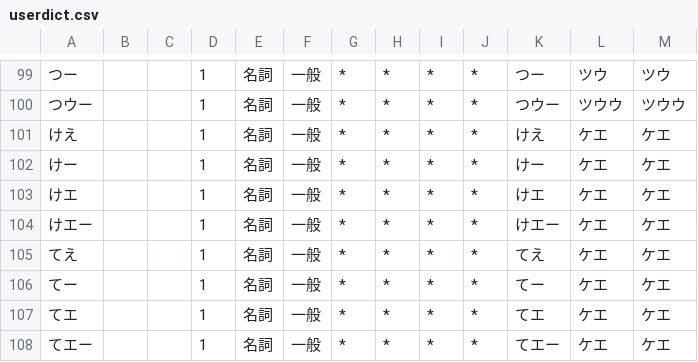
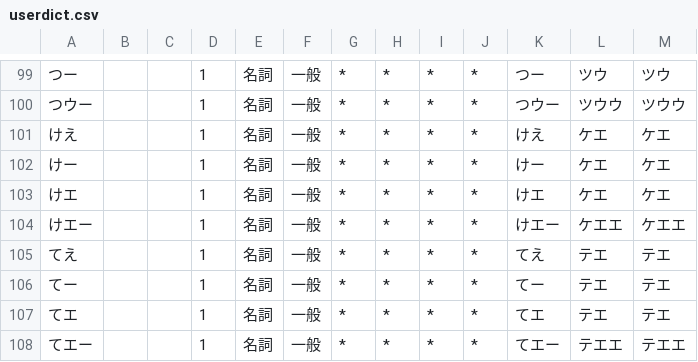
Before and after one commit to InuInu2022/KotoKanade, a CSV file: lib/userdic/userdict.csv, drawn as a sheet; only a part is shown, gaps mark what is left out.

Commit message:
fix: fix userdic pronounce

```diff
--- a/lib/userdic/userdict.csv
+++ b/lib/userdic/userdict.csv
@@ -103,6 +103,6 @@
 けエ,,,1,名詞,一般,*,*,*,*,けエ,ケエ,ケエ
-けエー,,,1,名詞,一般,*,*,*,*,けエー,ケエ,ケエ
-てえ,,,1,名詞,一般,*,*,*,*,てえ,ケエ,ケエ
-てー,,,1,名詞,一般,*,*,*,*,てー,ケエ,ケエ
-てエ,,,1,名詞,一般,*,*,*,*,てエ,ケエ,ケエ
-てエー,,,1,名詞,一般,*,*,*,*,てエー,ケエ,ケエ
+けエー,,,1,名詞,一般,*,*,*,*,けエー,ケエエ,ケエエ
+てえ,,,1,名詞,一般,*,*,*,*,てえ,テエ,テエ
+てー,,,1,名詞,一般,*,*,*,*,てー,テエ,テエ
+てエ,,,1,名詞,一般,*,*,*,*,てエ,テエ,テエ
+てエー,,,1,名詞,一般,*,*,*,*,てエー,テエエ,テエエ
```
Also changed, not shown: 1 other file.
